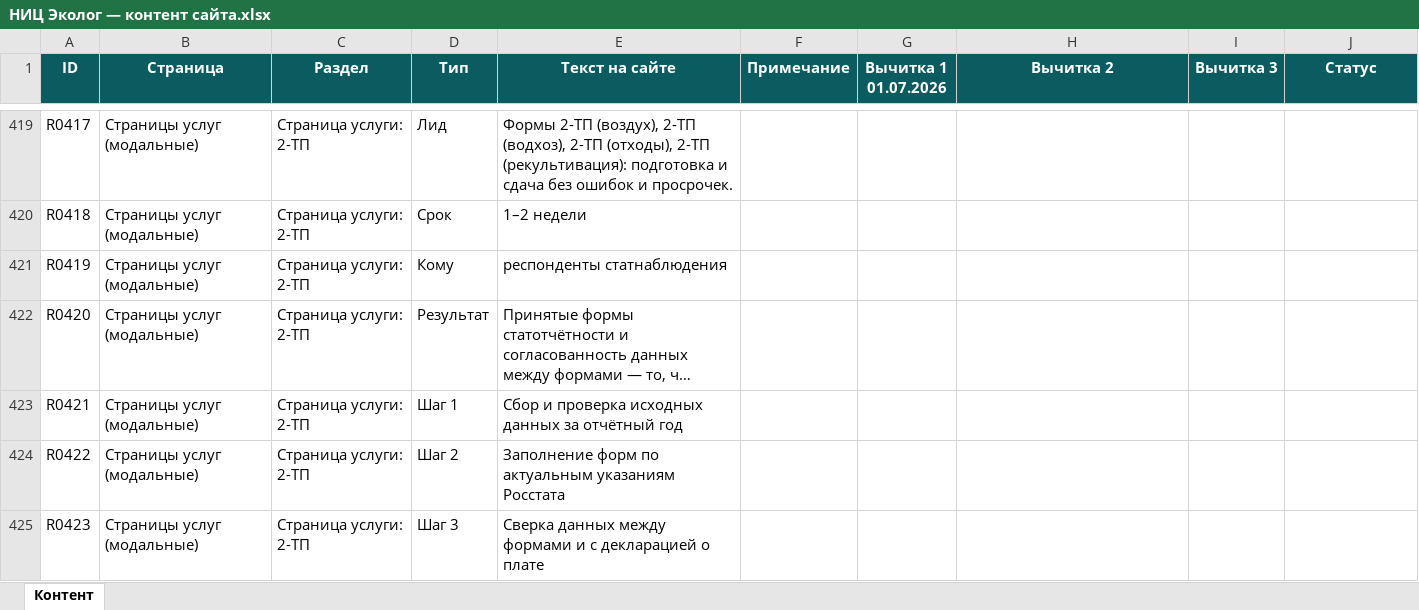
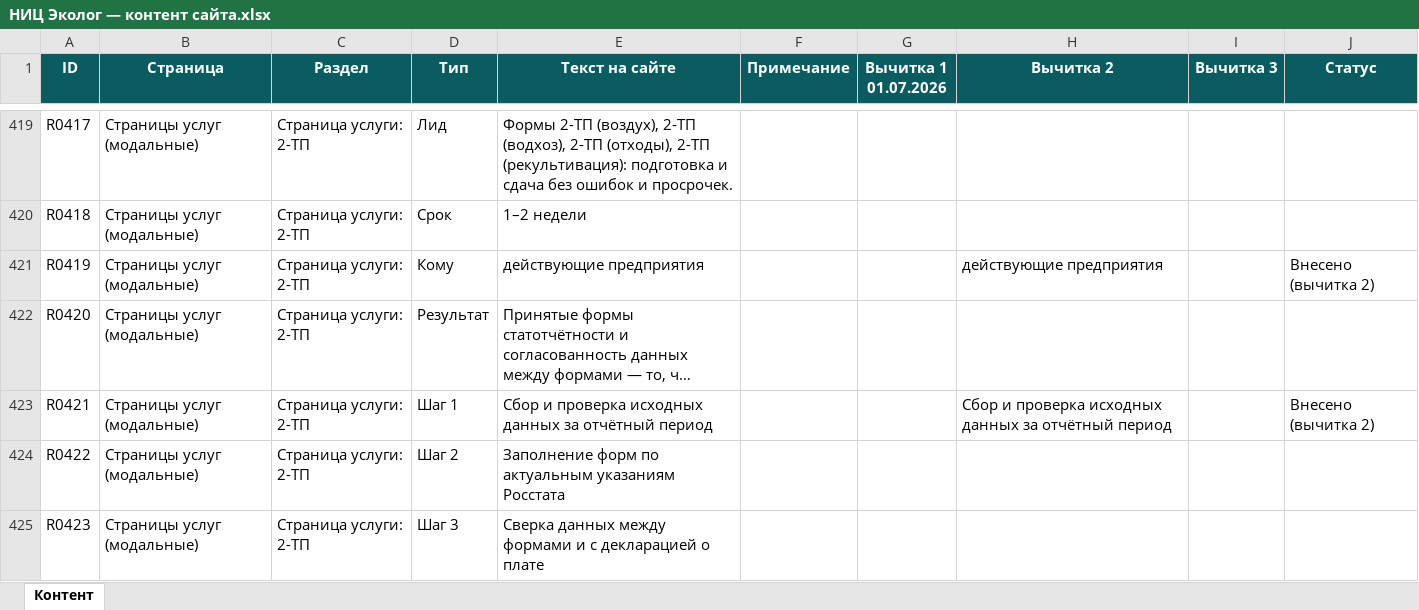
Before and after one commit to VasiliiLbyte/nic_ecolog, an Excel workbook: exports/НИЦ Эколог — контент сайта.xlsx, sheet Контент, drawn as a sheet; only a part is shown, gaps mark what is left out; long unchanged cells end in …; values as stored, in another font and other column widths than the file's, no borders; the diff covers the shown part only; the diff names each change by its address in the sheet, - before the commit and + after, or states it on an @@ line.

```diff
--- a/exports/НИЦ Эколог — контент сайта.xlsx (sheet Контент)
+++ b/exports/НИЦ Эколог — контент сайта.xlsx (sheet Контент)
-E421 (Текст на сайте): респонденты статнаблюдения
+E421 (Текст на сайте): действующие предприятия
-H421 (Вычитка 2): (empty)
+H421 (Вычитка 2): действующие предприятия
-J421 (Статус): (empty)
+J421 (Статус): Внесено (вычитка 2)
-E423 (Текст на сайте): …за отчётный год
+E423 (Текст на сайте): …за отчётный период
-H423 (Вычитка 2): (empty)
+H423 (Вычитка 2): Сбор и проверка исходных данных за отчётный период
-J423 (Статус): (empty)
+J423 (Статус): Внесено (вычитка 2)
```
Also changed, not shown: 135 edited cells elsewhere in this sheet, 23 other files.
